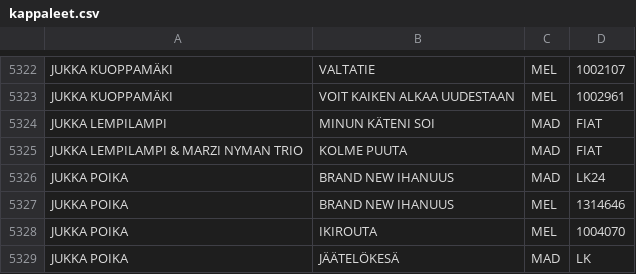
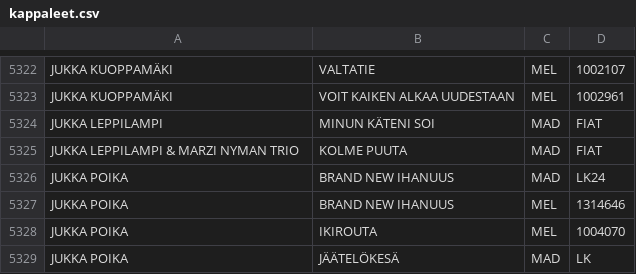
Before and after one commit to TavernaEskolanmaki/Taverna, a CSV file: kappaleet.csv, drawn as a sheet; only a part is shown, gaps mark what is left out.

Commit message:
Update kappaleet.csv

```diff
--- a/kappaleet.csv
+++ b/kappaleet.csv
@@ -5323,4 +5323,4 @@ JUKKA KUOPPAMÄKI,VALTATIE,MEL,1002107
 JUKKA KUOPPAMÄKI,VOIT KAIKEN ALKAA UUDESTAAN,MEL,1002961
-JUKKA LEMPILAMPI,MINUN KÄTENI SOI,MAD,FIAT
-JUKKA LEMPILAMPI & MARZI NYMAN TRIO,KOLME PUUTA,MAD,FIAT
+JUKKA LEPPILAMPI,MINUN KÄTENI SOI,MAD,FIAT
+JUKKA LEPPILAMPI & MARZI NYMAN TRIO,KOLME PUUTA,MAD,FIAT
 JUKKA POIKA,BRAND NEW IHANUUS,MAD,LK24
```
